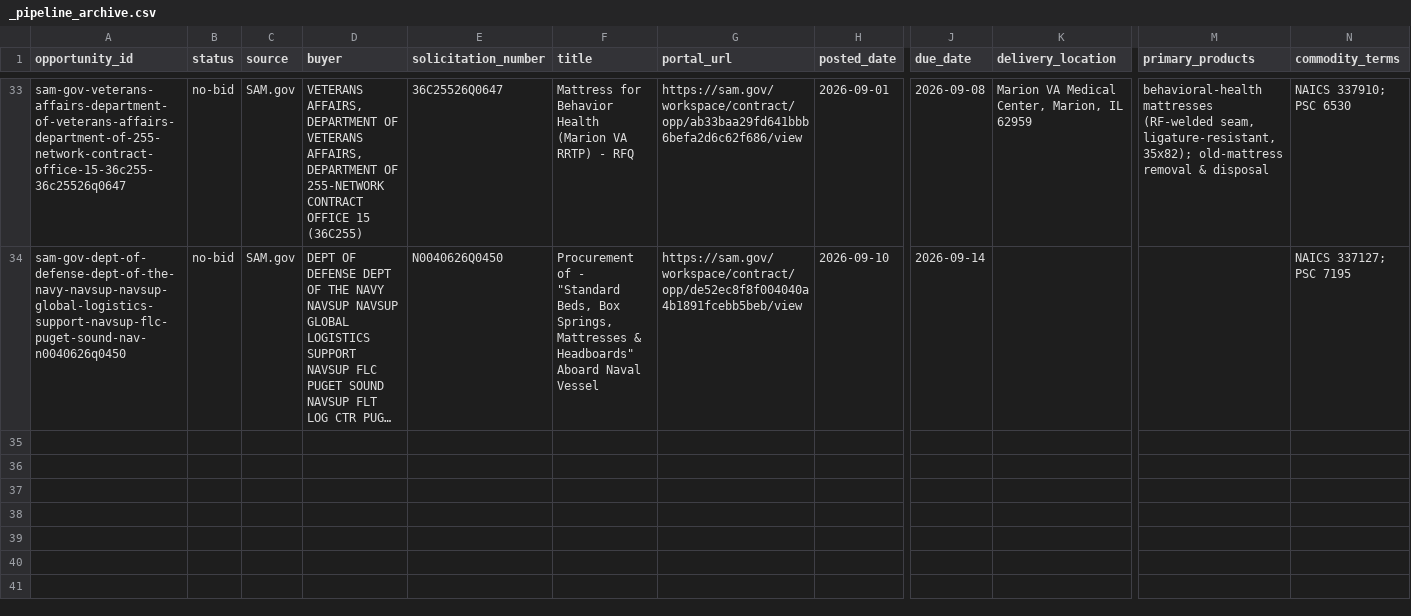
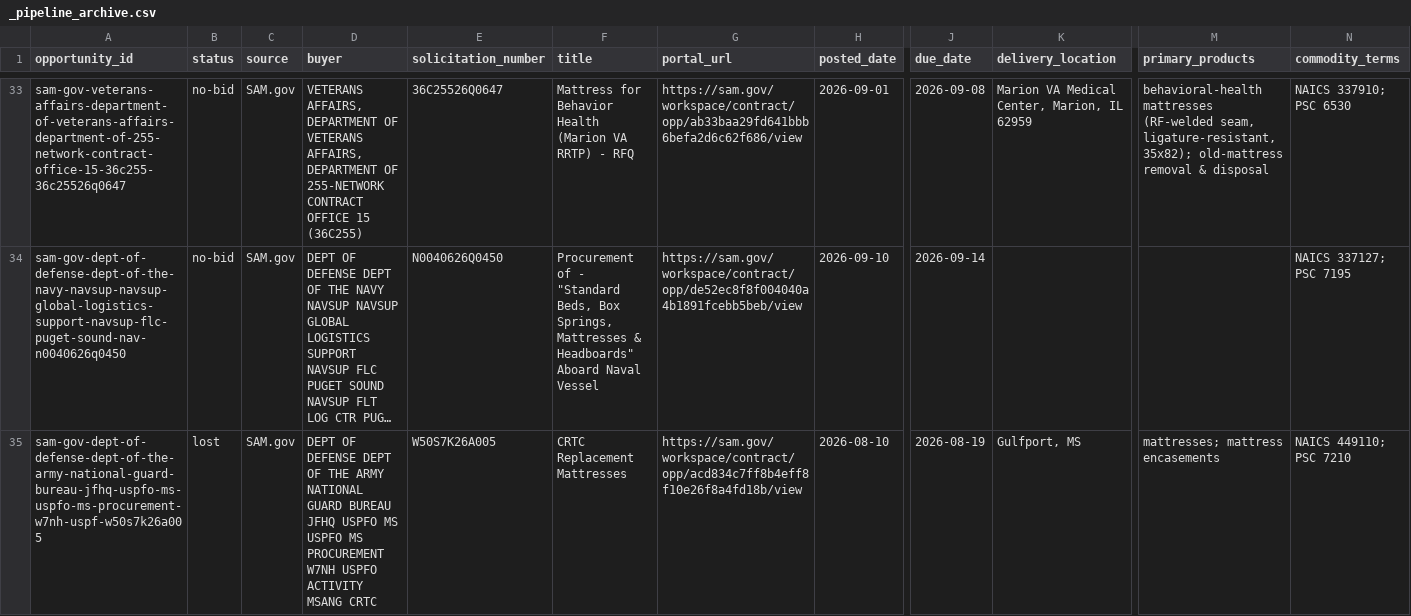
Before and after one commit to beford782/Silverline-Sleep-Procurement, a CSV file: bids/archive/_pipeline_archive.csv, drawn as a sheet; only a part is shown, gaps mark what is left out; long unchanged cells end in …; rows hold the shown columns only; the diff names each change by its address in the sheet, - before the commit and + after, or states it on an @@ line.

```diff
--- a/bids/archive/_pipeline_archive.csv
+++ b/bids/archive/_pipeline_archive.csv
+row 35: sam-gov-dept-of-defense-dept-of-the-army-national-guard-bureau-jfhq-uspfo-ms-uspfo-ms-procurement-w7nh-uspf-w50s7k26a005 | lost | SAM.gov | DEPT OF DEFENSE DEPT OF THE ARMY NATIONAL GUARD BUREAU JFHQ USPFO MS USPFO MS PROCUREMENT W7NH USPFO ACTIVITY MSANG CRTC | W50S7K26A005 | CRTC Replacement Mattresses | https://sam.gov/workspace/contract/opp/acd834c7ff8b4eff8f10e26f8a4fd18b/view | 2026-08-10 | 2026-08-19 | Gulfport, MS | mattresses; mattress encasements | NAICS 449110; PSC 7210
```
Also changed, not shown: bids/active/_pipeline.csv, 2 other files.
